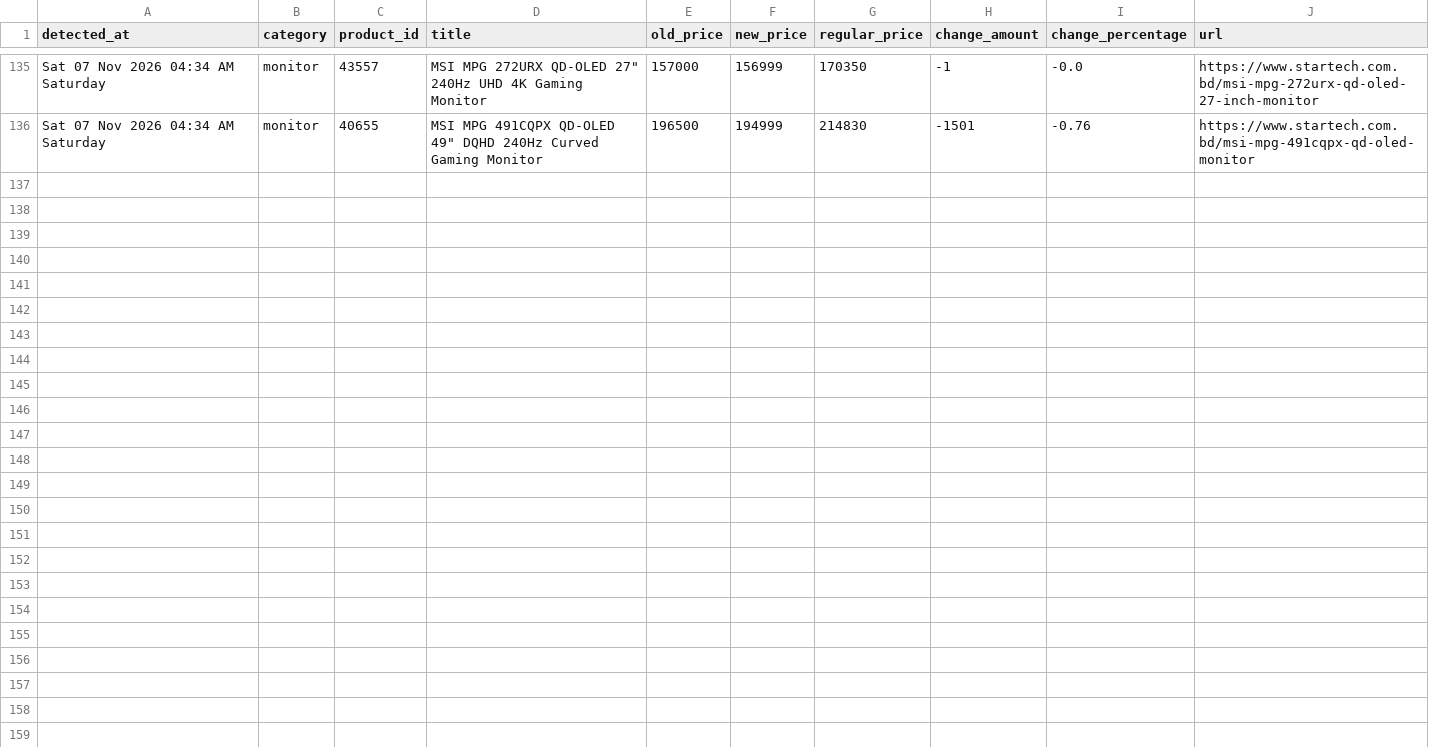
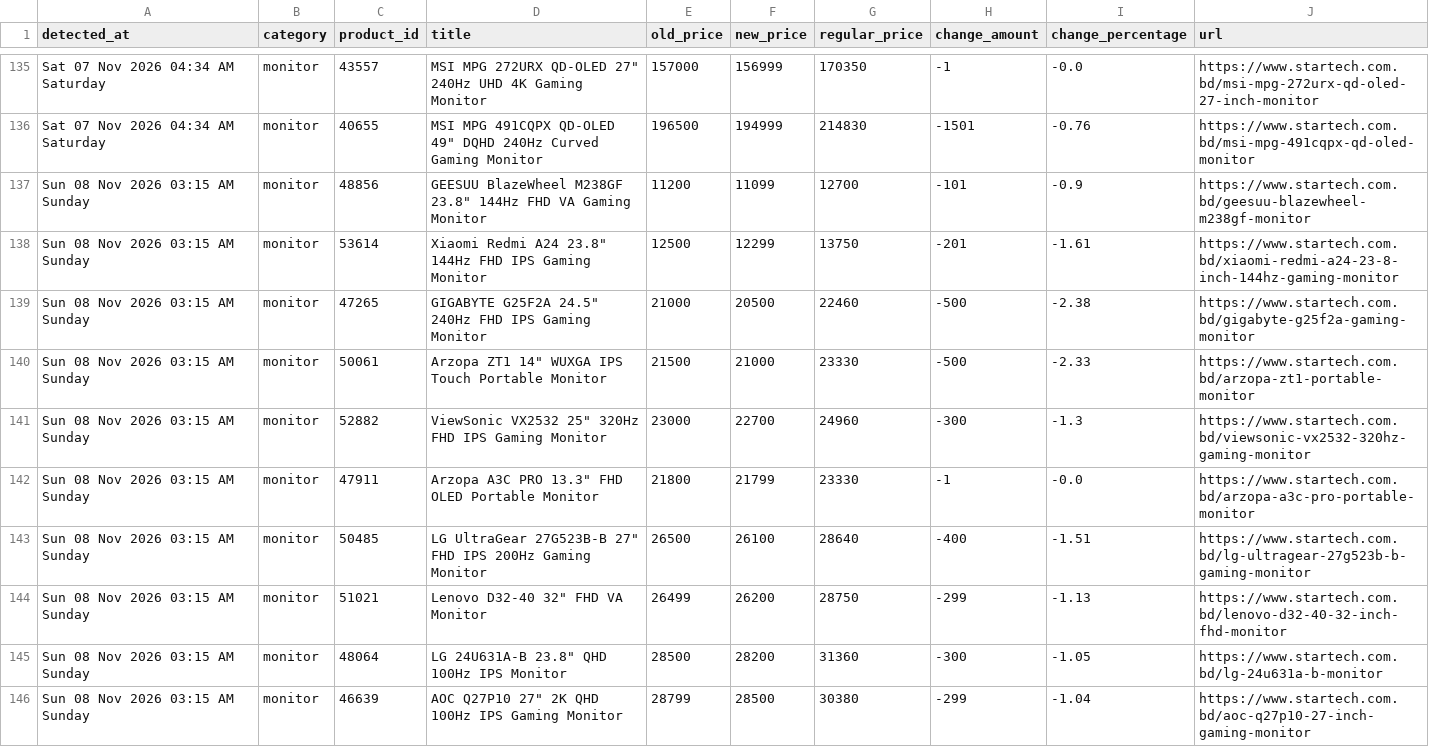
Before and after one commit to srtfile/startech, a CSV file: startech_price_drops.csv, drawn as a sheet; only a part is shown, gaps mark what is left out; the diff covers the shown part only.

```diff
--- a/startech_price_drops.csv
+++ b/startech_price_drops.csv
@@ -136 +136,11 @@ Sat 07 Nov 2026 04:34 AM Saturday,monitor,43557,"MSI MPG 272URX QD-OLED 27"" 240
 Sat 07 Nov 2026 04:34 AM Saturday,monitor,40655,"MSI MPG 491CQPX QD-OLED 49"" DQHD 240Hz Curved Gaming Monitor",196500,194999,214830,-1501,-0.76,https://www.startech.com.bd/msi-mpg-491cqpx-qd-oled-monitor
+Sun 08 Nov 2026 03:15 AM Sunday,monitor,48856,"GEESUU BlazeWheel M238GF 23.8"" 144Hz FHD VA Gaming Monitor",11200,11099,12700,-101,-0.9,https://www.startech.com.bd/geesuu-blazewheel-m238gf-monitor
+Sun 08 Nov 2026 03:15 AM Sunday,monitor,53614,"Xiaomi Redmi A24 23.8"" 144Hz FHD IPS Gaming Monitor",12500,12299,13750,-201,-1.61,https://www.startech.com.bd/xiaomi-redmi-a24-23-8-inch-144hz-gaming-monitor
+Sun 08 Nov 2026 03:15 AM Sunday,monitor,47265,"GIGABYTE G25F2A 24.5"" 240Hz FHD IPS Gaming Monitor",21000,20500,22460,-500,-2.38,https://www.startech.com.bd/gigabyte-g25f2a-gaming-monitor
+Sun 08 Nov 2026 03:15 AM Sunday,monitor,50061,"Arzopa ZT1 14"" WUXGA IPS Touch Portable Monitor",21500,21000,23330,-500,-2.33,https://www.startech.com.bd/arzopa-zt1-portable-monitor
+Sun 08 Nov 2026 03:15 AM Sunday,monitor,52882,"ViewSonic VX2532 25"" 320Hz FHD IPS Gaming Monitor",23000,22700,24960,-300,-1.3,https://www.startech.com.bd/viewsonic-vx2532-320hz-gaming-monitor
+Sun 08 Nov 2026 03:15 AM Sunday,monitor,47911,"Arzopa A3C PRO 13.3"" FHD OLED Portable Monitor",21800,21799,23330,-1,-0.0,https://www.startech.com.bd/arzopa-a3c-pro-portable-monitor
+Sun 08 Nov 2026 03:15 AM Sunday,monitor,50485,"LG UltraGear 27G523B-B 27"" FHD IPS 200Hz Gaming Monitor",26500,26100,28640,-400,-1.51,https://www.startech.com.bd/lg-ultragear-27g523b-b-gaming-monitor
+Sun 08 Nov 2026 03:15 AM Sunday,monitor,51021,"Lenovo D32-40 32"" FHD VA Monitor",26499,26200,28750,-299,-1.13,https://www.startech.com.bd/lenovo-d32-40-32-inch-fhd-monitor
+Sun 08 Nov 2026 03:15 AM Sunday,monitor,48064,"LG 24U631A-B 23.8"" QHD 100Hz IPS Monitor",28500,28200,31360,-300,-1.05,https://www.startech.com.bd/lg-24u631a-b-monitor
+Sun 08 Nov 2026 03:15 AM Sunday,monitor,46639,"AOC Q27P10 27"" 2K QHD 100Hz IPS Gaming Monitor",28799,28500,30380,-299,-1.04,https://www.startech.com.bd/aoc-q27p10-27-inch-gaming-monitor
```
Also changed, not shown: 9 added rows elsewhere in this file, startech_casing.csv, startech_graphics_card.csv, 31 other files.
